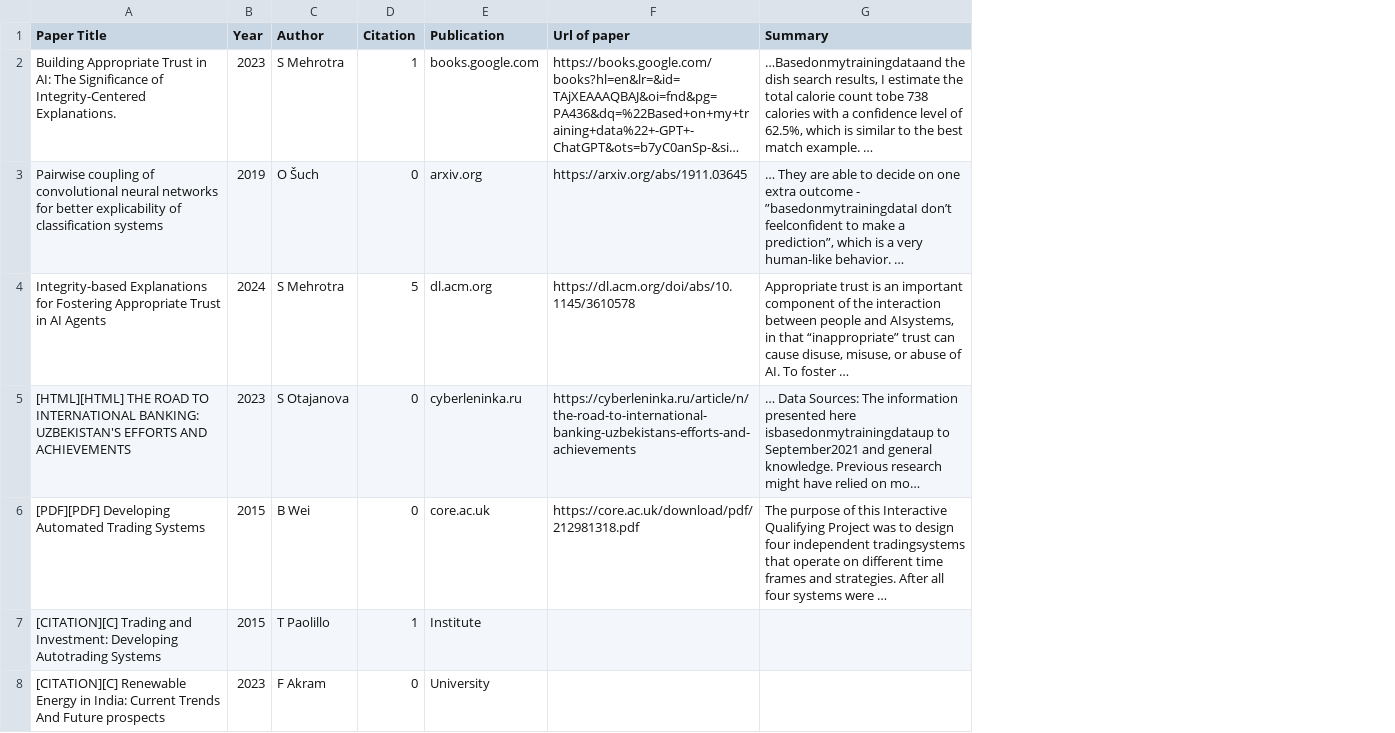
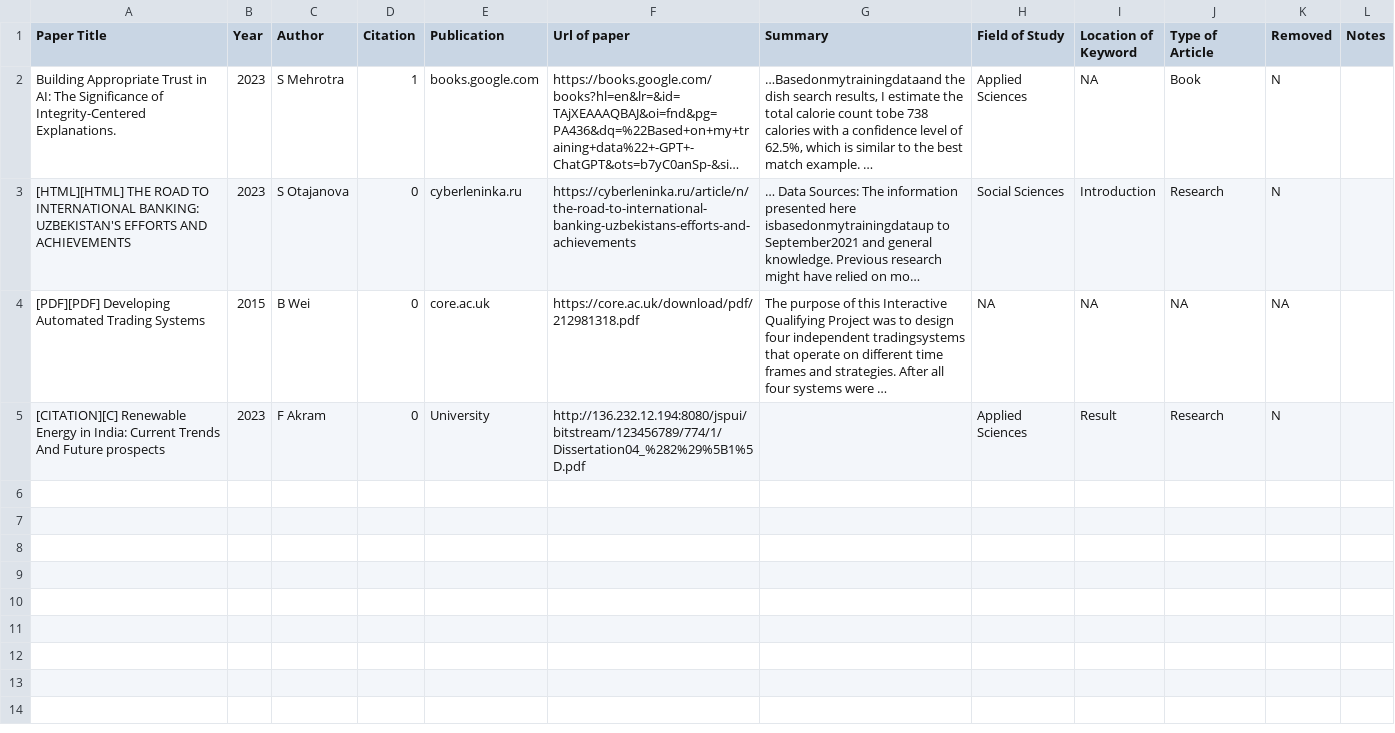
Before and after one commit to SirBlank/INFO-498-I-Final-Project, a CSV file: data/based_on_my_training_data_full.csv, drawn as a sheet; long unchanged cells end in …; removed rows and columns are numbered as before the commit, all else as after; the diff names each change by its address in the sheet, - before the commit and + after, or states it on an @@ line.

Commit message:
added labels

```diff
--- a/data/based_on_my_training_data_full.csv
+++ b/data/based_on_my_training_data_full.csv
+column H (Field of Study), rows 2-5: Applied Sciences | Social Sciences | NA | Applied Sciences
+column I (Location of Keyword), rows 2-5: NA | Introduction | NA | Result
+column J (Type of Article), rows 2-5: Book | Research | NA | Research
+column K (Removed), rows 2-5: N | N | NA | N
+column L (Notes), empty
-row 3: Pairwise coupling of convolutional neural networks for better explicability of classification systems | 2019 | O Šuch | 0 | arxiv.org | https://arxiv.org/abs/1911.03645 | … They are able to decide on one extra outcome - ”basedonmytrainingdataI don’t feelconfident to make a prediction”, which is a very human-like behavior. …
-row 4: Integrity-based Explanations for Fostering Appropriate Trust in AI Agents | 2024 | S Mehrotra | 5 | dl.acm.org | https://dl.acm.org/doi/abs/10.1145/3610578 | Appropriate trust is an important component of the interaction between people and AIsystems, in that “inappropriate” trust can cause disuse, misuse, or abuse of AI. To foster …
-row 7: [CITATION][C] Trading and Investment: Developing Autotrading Systems | 2015 | T Paolillo | 1 | Institute
-F5 (Url of paper): (empty)
+F5 (Url of paper): http://136.232.12.194:8080/jspui/bitstream/123456789/774/1/Dissertation04_%282%29%5B1%5D.pdf
```
